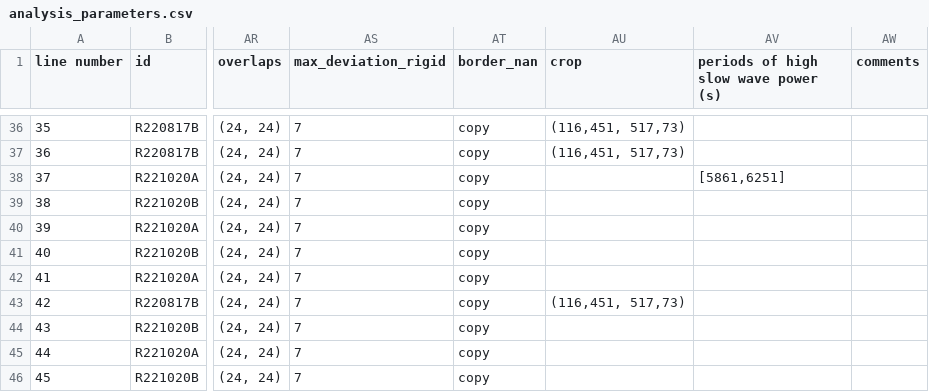
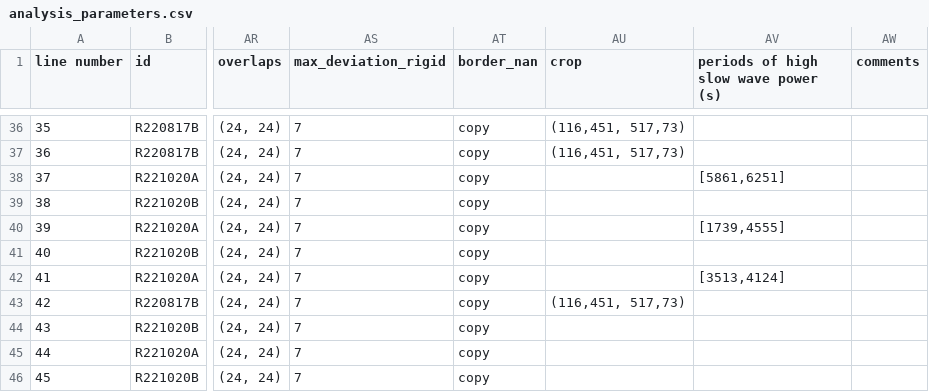
Before and after one commit to emelon8/ACE-NeuroTools, a CSV file: analysis_parameters.csv, drawn as a sheet; only a part is shown, gaps mark what is left out; the diff names each change by its address in the sheet, - before the commit and + after, or states it on an @@ line.

```diff
--- a/analysis_parameters.csv
+++ b/analysis_parameters.csv
-AV40: (empty)
+AV40: [1739,4555]
-AV42: (empty)
+AV42: [3513,4124]
```
Also changed, not shown: 7 other files.
